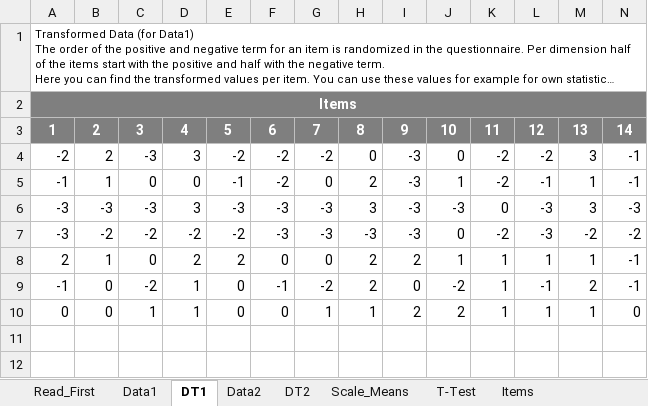
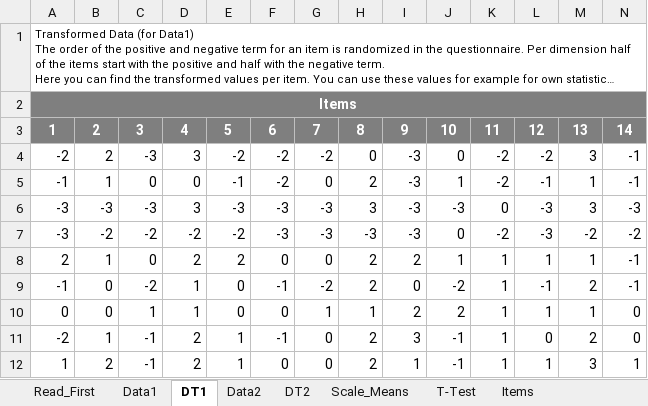
Before and after one commit to MikaG-1952764/masterproef, an Excel workbook: Data_Analysis_Tools/UEQ_Compare_Products_Version4.xlsx, sheet DT1, drawn as a sheet; only a part is shown; long unchanged cells end in …; values as stored, in another font and other column widths than the file's, no borders; rows hold the shown columns only; the diff names each change by its address in the sheet, - before the commit and + after, or states it on an @@ line.

```diff
--- a/Data_Analysis_Tools/UEQ_Compare_Products_Version4.xlsx (sheet DT1)
+++ b/Data_Analysis_Tools/UEQ_Compare_Products_Version4.xlsx (sheet DT1)
+row 11: -2 | 1 | -1 | 2 | 1 | -1 | 0 | 2 | 3 | -1 | 1 | 0 | 2 | 0
+row 12: 1 | 2 | -1 | 2 | 1 | 0 | 0 | 2 | 1 | -1 | 1 | 1 | 3 | 1
```
Also changed, not shown: sheet Scale_Means, sheet DT2, sheet Data2, sheet Data1, sheet T-Test, charts or pictures.
